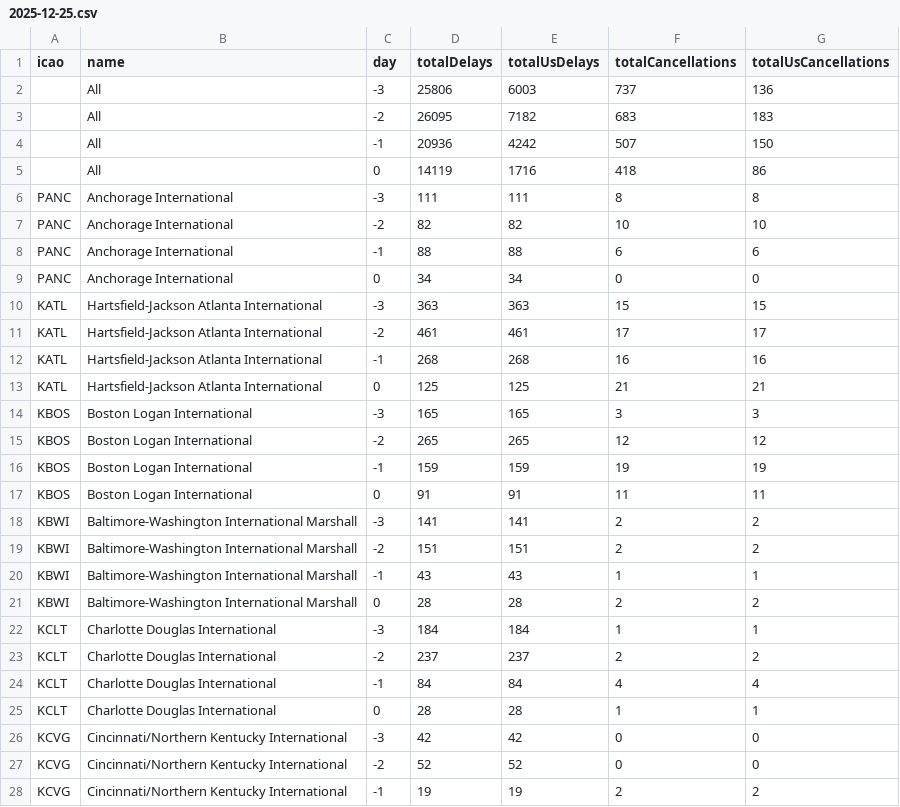
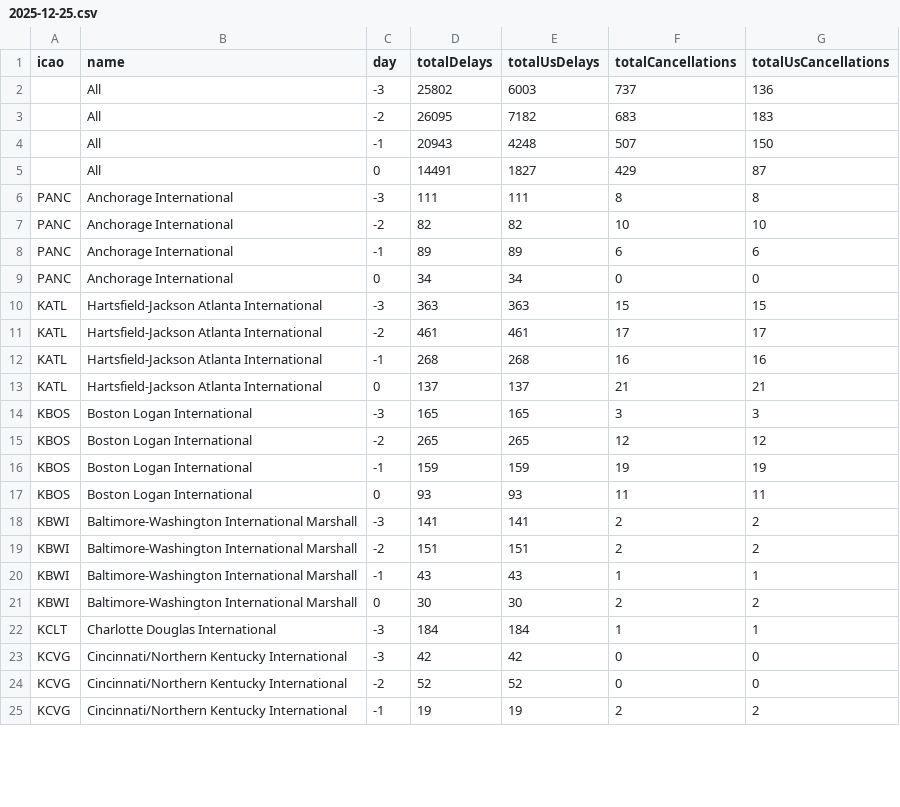
Before and after one commit to erxclau/flightaware, a CSV file: 2025-12-25.csv, drawn as a sheet; only a part is shown; the diff covers the shown part only.

```diff
--- a/2025-12-25.csv
+++ b/2025-12-25.csv
@@ -1,9 +1,9 @@
 icao,name,day,totalDelays,totalUsDelays,totalCancellations,totalUsCancellations
-,All,-3,25806,6003,737,136
+,All,-3,25802,6003,737,136
 ,All,-2,26095,7182,683,183
-,All,-1,20936,4242,507,150
-,All,0,14119,1716,418,86
+,All,-1,20943,4248,507,150
+,All,0,14491,1827,429,87
 PANC,Anchorage International,-3,111,111,8,8
 PANC,Anchorage International,-2,82,82,10,10
-PANC,Anchorage International,-1,88,88,6,6
+PANC,Anchorage International,-1,89,89,6,6
 PANC,Anchorage International,0,34,34,0,0
@@ -12,3 +12,3 @@ KATL,Hartsfield-Jackson Atlanta International,-2,461,461,17,17
 KATL,Hartsfield-Jackson Atlanta International,-1,268,268,16,16
-KATL,Hartsfield-Jackson Atlanta International,0,125,125,21,21
+KATL,Hartsfield-Jackson Atlanta International,0,137,137,21,21
 KBOS,Boston Logan International,-3,165,165,3,3
@@ -16,3 +16,3 @@ KBOS,Boston Logan International,-2,265,265,12,12
 KBOS,Boston Logan International,-1,159,159,19,19
-KBOS,Boston Logan International,0,91,91,11,11
+KBOS,Boston Logan International,0,93,93,11,11
 KBWI,Baltimore-Washington International Marshall,-3,141,141,2,2
@@ -20,7 +20,4 @@ KBWI,Baltimore-Washington International Marshall,-2,151,151,2,2
 KBWI,Baltimore-Washington International Marshall,-1,43,43,1,1
-KBWI,Baltimore-Washington International Marshall,0,28,28,2,2
+KBWI,Baltimore-Washington International Marshall,0,30,30,2,2
 KCLT,Charlotte Douglas International,-3,184,184,1,1
-KCLT,Charlotte Douglas International,-2,237,237,2,2
-KCLT,Charlotte Douglas International,-1,84,84,4,4
-KCLT,Charlotte Douglas International,0,28,28,1,1
 KCVG,Cincinnati/Northern Kentucky International,-3,42,42,0,0
```
Also changed, not shown: 82 edited cells elsewhere in this file.
